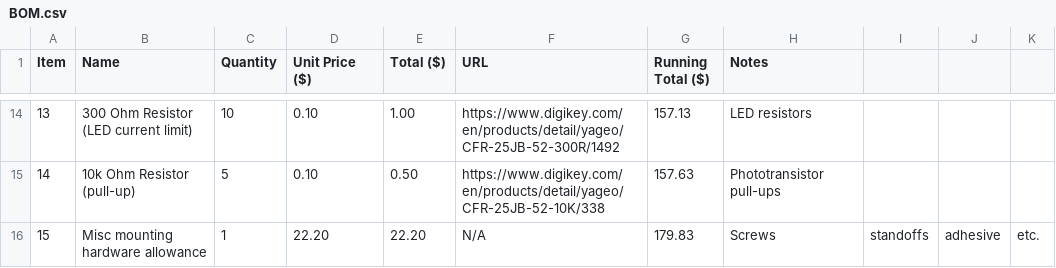
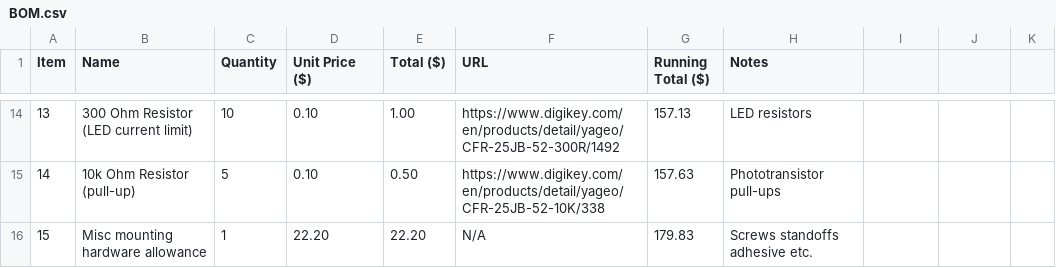
Before and after one commit to YoshiHack/40ydDashTimer, a CSV file: BOM.csv, drawn as a sheet; only a part is shown, gaps mark what is left out.

Commit message:
Update BOM.csv

```diff
--- a/BOM.csv
+++ b/BOM.csv
@@ -15,2 +15,2 @@ Item,Name,Quantity,Unit Price ($),Total ($),URL,Running Total ($),Notes
 14,10k Ohm Resistor (pull-up),5,0.10,0.50,https://www.digikey.com/en/products/detail/yageo/CFR-25JB-52-10K/338,157.63,Phototransistor pull-ups
-15,Misc mounting hardware allowance,1,22.20,22.20,N/A,179.83,Screws, standoffs, adhesive, etc.
+15,Misc mounting hardware allowance,1,22.20,22.20,N/A,179.83,Screws standoffs adhesive etc.
```
